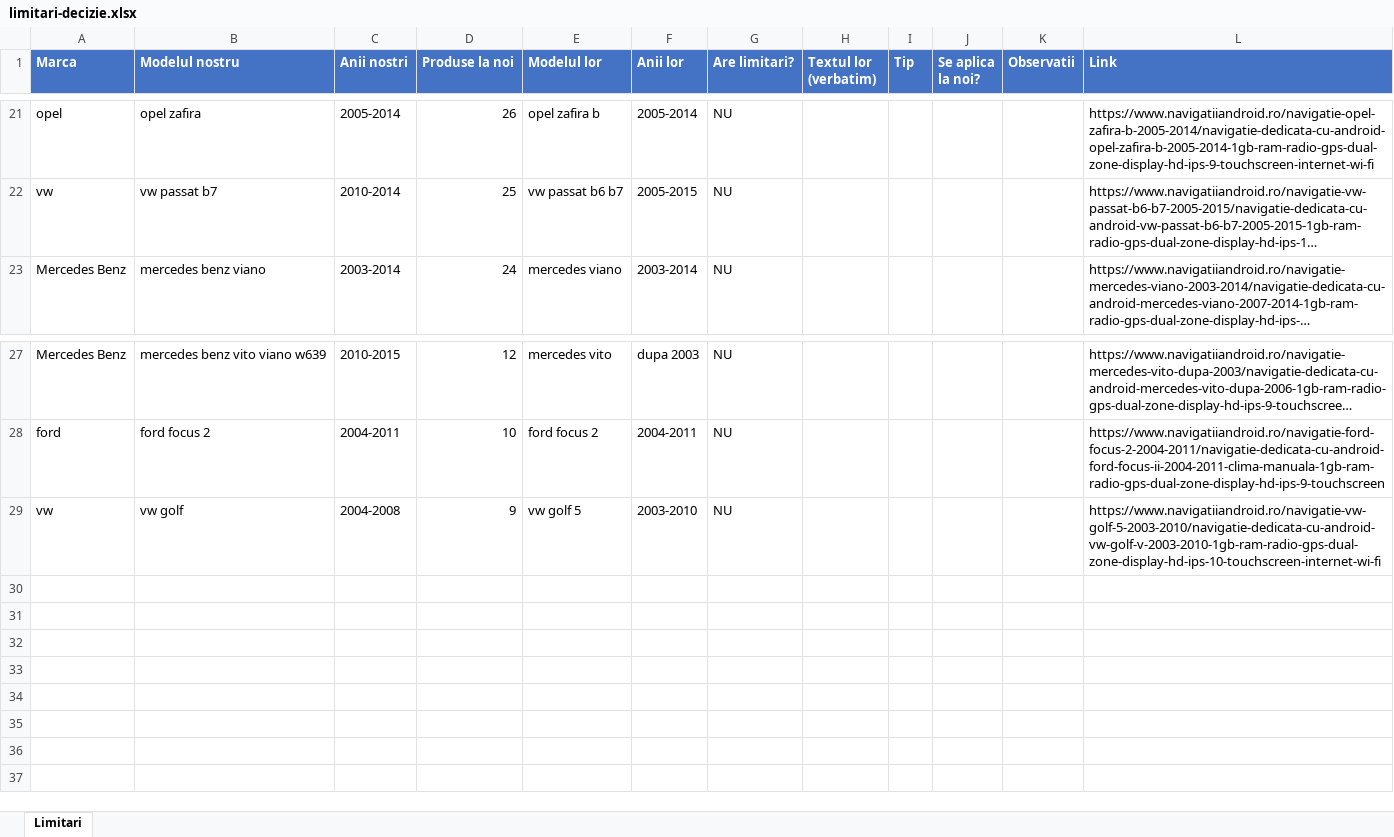
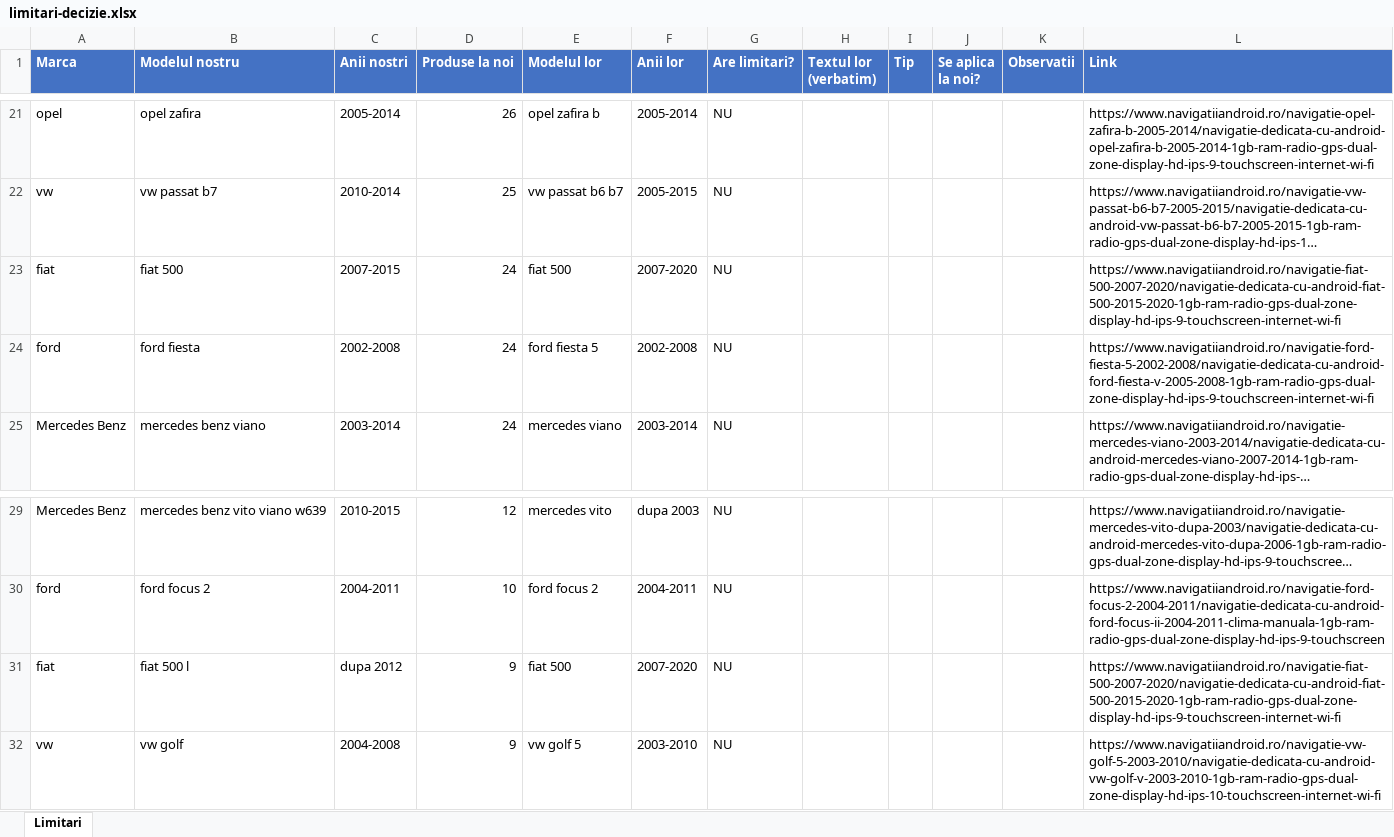
Before and after one commit to alexxmario/navishop, an Excel workbook: backend/scripts/limitari-decizie.xlsx, sheet Limitari, drawn as a sheet; only a part is shown, gaps mark what is left out; long unchanged cells end in …; values as stored, in another font and other column widths than the file's, no borders; the diff names each change by its address in the sheet, - before the commit and + after, or states it on an @@ line.

```diff
--- a/backend/scripts/limitari-decizie.xlsx (sheet Limitari)
+++ b/backend/scripts/limitari-decizie.xlsx (sheet Limitari)
+row 23: fiat | fiat 500 | 2007-2015 | 24 | fiat 500 | 2007-2020 | NU |  |  |  |  | https://www.navigatiiandroid.ro/navigatie-fiat-500-2007-2020/navigatie-dedicata-cu-android-fiat-500-2015-2020-1gb-ram-radio-gps-dual-zone-display-hd-ips-9-touchscreen-internet-wi-fi
+row 24: ford | ford fiesta | 2002-2008 | 24 | ford fiesta 5 | 2002-2008 | NU |  |  |  |  | https://www.navigatiiandroid.ro/navigatie-ford-fiesta-5-2002-2008/navigatie-dedicata-cu-android-ford-fiesta-v-2005-2008-1gb-ram-radio-gps-dual-zone-display-hd-ips-9-touchscreen-internet-wi-fi
+row 31: fiat | fiat 500 l | dupa 2012 | 9 | fiat 500 | 2007-2020 | NU |  |  |  |  | https://www.navigatiiandroid.ro/navigatie-fiat-500-2007-2020/navigatie-dedicata-cu-android-fiat-500-2015-2020-1gb-ram-radio-gps-dual-zone-display-hd-ips-9-touchscreen-internet-wi-fi
```
Also changed, not shown: 2 other files.
